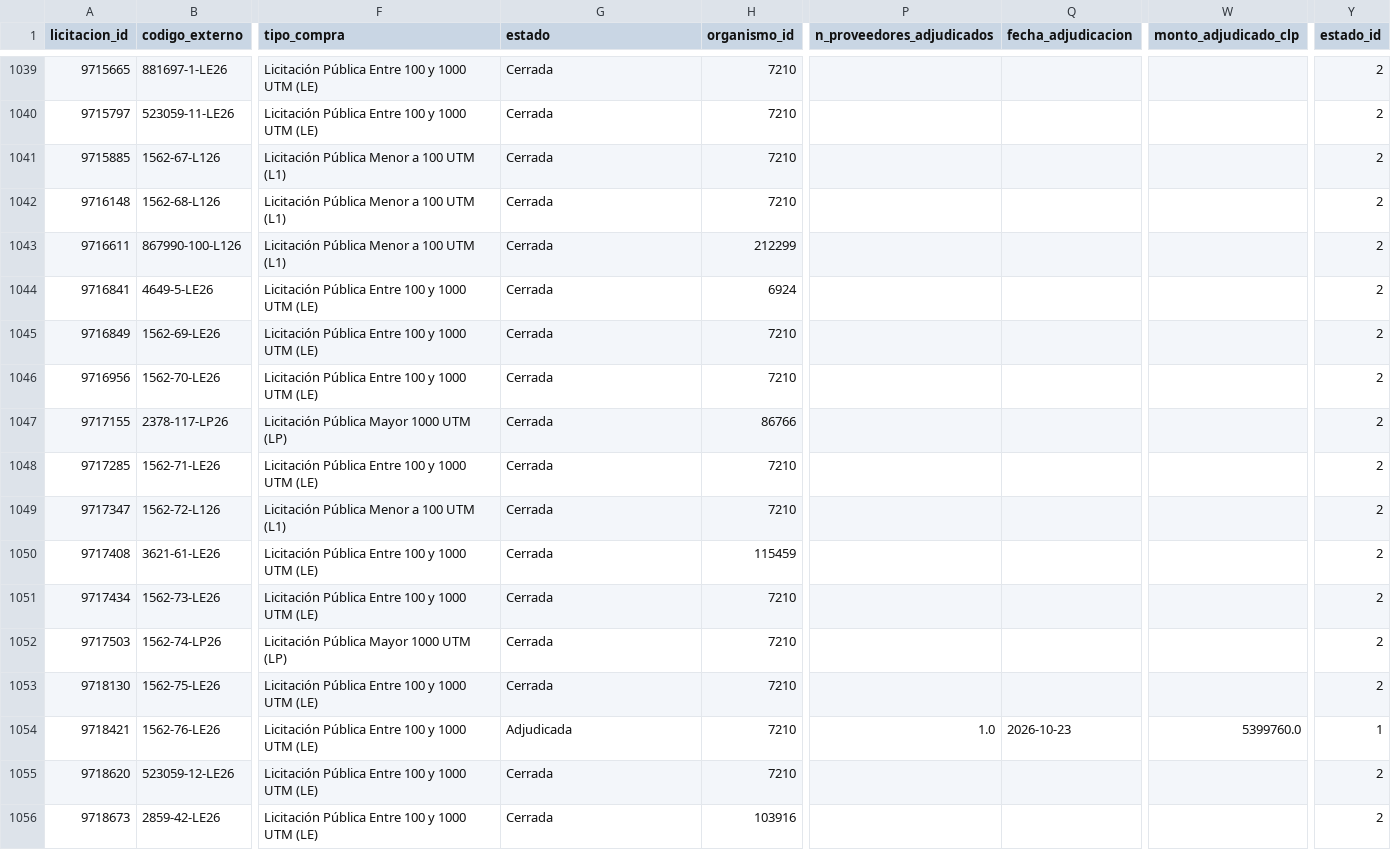
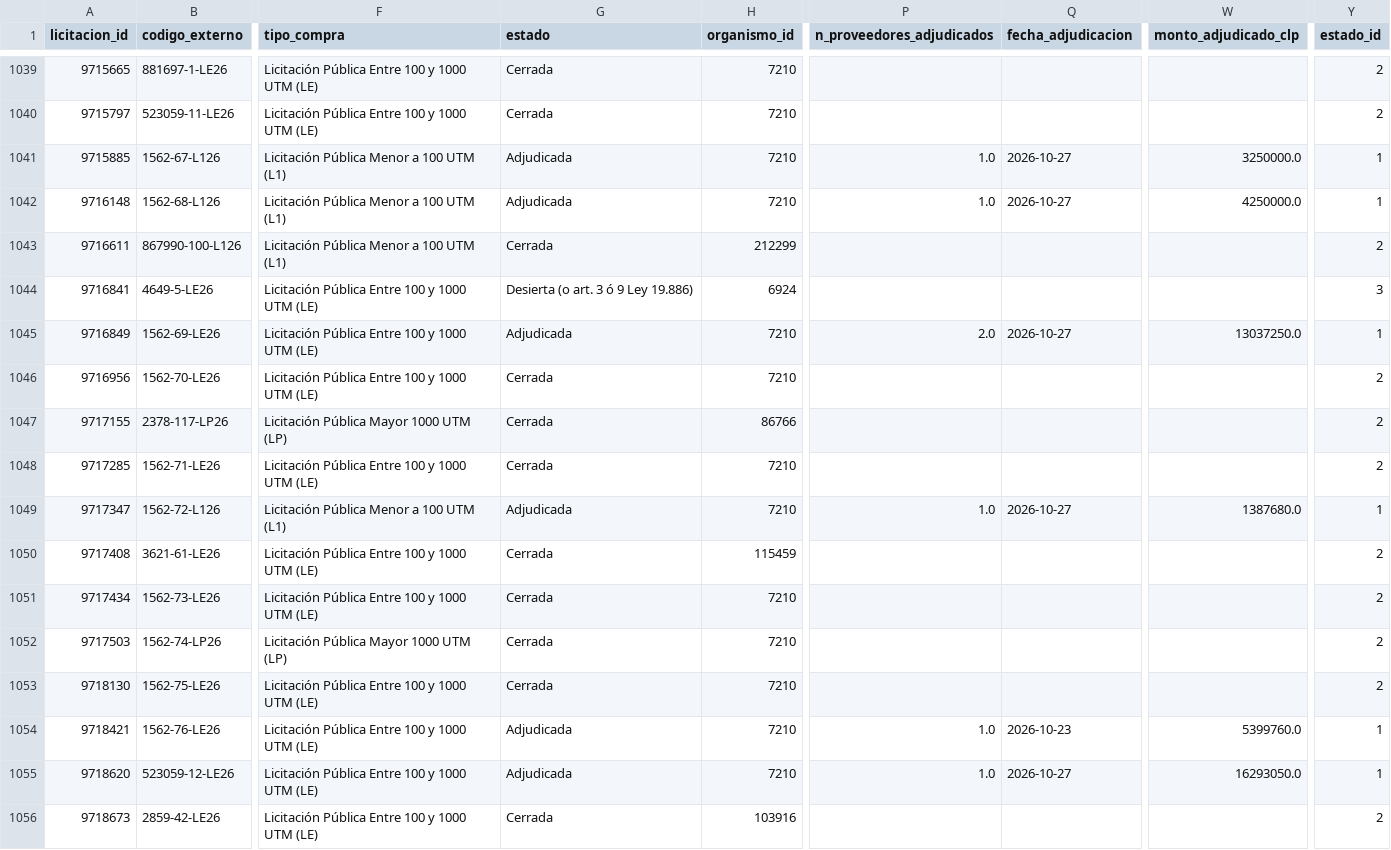
Before and after one commit to jooabarca/mineria-licitaciones-chile, a CSV file: data/fact_licitacion.csv, drawn as a sheet; only a part is shown, gaps mark what is left out; the diff names each change by its address in the sheet, - before the commit and + after, or states it on an @@ line.

```diff
--- a/data/fact_licitacion.csv
+++ b/data/fact_licitacion.csv
-G1041:G1042 (estado): Cerrada
+G1041:G1042 (estado): Adjudicada
-P1041:P1042 (n_proveedores_adjudicados): (empty)
+P1041:P1042 (n_proveedores_adjudicados): 1.0
-Q1041:Q1042 (fecha_adjudicacion): (empty)
+Q1041:Q1042 (fecha_adjudicacion): 2026-10-27
-W1041 (monto_adjudicado_clp): (empty)
+W1041 (monto_adjudicado_clp): 3250000.0
-Y1041:Y1042 (estado_id): 2
+Y1041:Y1042 (estado_id): 1
-W1042 (monto_adjudicado_clp): (empty)
+W1042 (monto_adjudicado_clp): 4250000.0
-G1044 (estado): Cerrada
+G1044 (estado): Desierta (o art. 3 ó 9 Ley 19.886)
-Y1044 (estado_id): 2
+Y1044 (estado_id): 3
-G1045 (estado): Cerrada
+G1045 (estado): Adjudicada
-P1045 (n_proveedores_adjudicados): (empty)
+P1045 (n_proveedores_adjudicados): 2.0
-Q1045 (fecha_adjudicacion): (empty)
+Q1045 (fecha_adjudicacion): 2026-10-27
-W1045 (monto_adjudicado_clp): (empty)
+W1045 (monto_adjudicado_clp): 13037250.0
-Y1045 (estado_id): 2
+Y1045 (estado_id): 1
-G1049 (estado): Cerrada
+G1049 (estado): Adjudicada
-P1049 (n_proveedores_adjudicados): (empty)
+P1049 (n_proveedores_adjudicados): 1.0
-Q1049 (fecha_adjudicacion): (empty)
+Q1049 (fecha_adjudicacion): 2026-10-27
-W1049 (monto_adjudicado_clp): (empty)
+W1049 (monto_adjudicado_clp): 1387680.0
-Y1049 (estado_id): 2
+Y1049 (estado_id): 1
-G1055 (estado): Cerrada
+G1055 (estado): Adjudicada
-P1055 (n_proveedores_adjudicados): (empty)
+P1055 (n_proveedores_adjudicados): 1.0
-Q1055 (fecha_adjudicacion): (empty)
+Q1055 (fecha_adjudicacion): 2026-10-27
-W1055 (monto_adjudicado_clp): (empty)
+W1055 (monto_adjudicado_clp): 16293050.0
-Y1055 (estado_id): 2
+Y1055 (estado_id): 1
```
Also changed, not shown: data/fact_item.csv, 5 other files.
